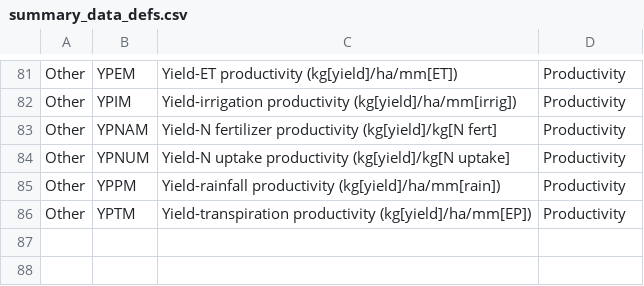
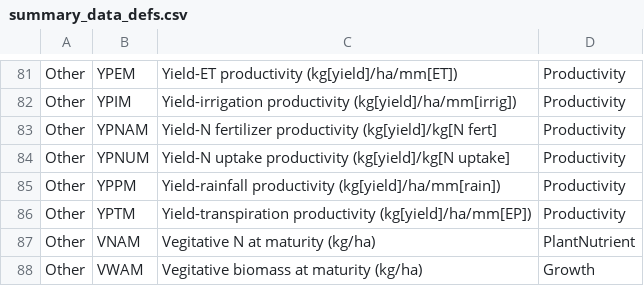
Before and after one commit to WorldModelers/ModelService, a CSV file: DSSAT-Integration/summary_data_defs.csv, drawn as a sheet; only a part is shown, gaps mark what is left out.

Commit message:
Add VNAM/VWAM for DSSAT summary

```diff
--- a/DSSAT-Integration/summary_data_defs.csv
+++ b/DSSAT-Integration/summary_data_defs.csv
@@ -86 +86,3 @@ Other,YPPM,Yield-rainfall productivity (kg[yield]/ha/mm[rain]),Productivity
 Other,YPTM,Yield-transpiration productivity (kg[yield]/ha/mm[EP]),Productivity
+Other,VNAM,Vegitative N at maturity (kg/ha),PlantNutrient
+Other,VWAM,Vegitative biomass at maturity (kg/ha),Growth
```
